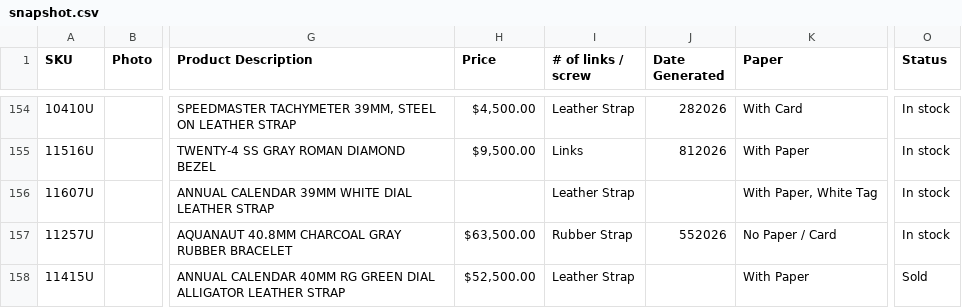
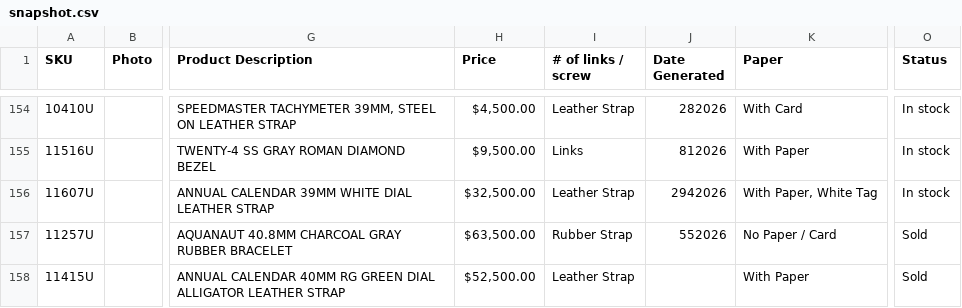
Before and after one commit to CHRISEVO24/benny-rich-tracker, a CSV file: snapshot.csv, drawn as a sheet; only a part is shown, gaps mark what is left out; the diff covers the shown part only; the diff names each change by its address in the sheet, - before the commit and + after, or states it on an @@ line.

Commit message:
Snapshot 2026-10-16 06:00 AM ET [skip ci]

```diff
--- a/snapshot.csv
+++ b/snapshot.csv
-H156 (Price): (empty)
+H156 (Price): $32,500.00
-J156 (Date Generated): (empty)
+J156 (Date Generated): 2942026
-O157 (Status): In stock
+O157 (Status): Sold
```
Also changed, not shown: 1 added row, 1 removed row and 7 edited cells elsewhere in this file, 1 other file.
